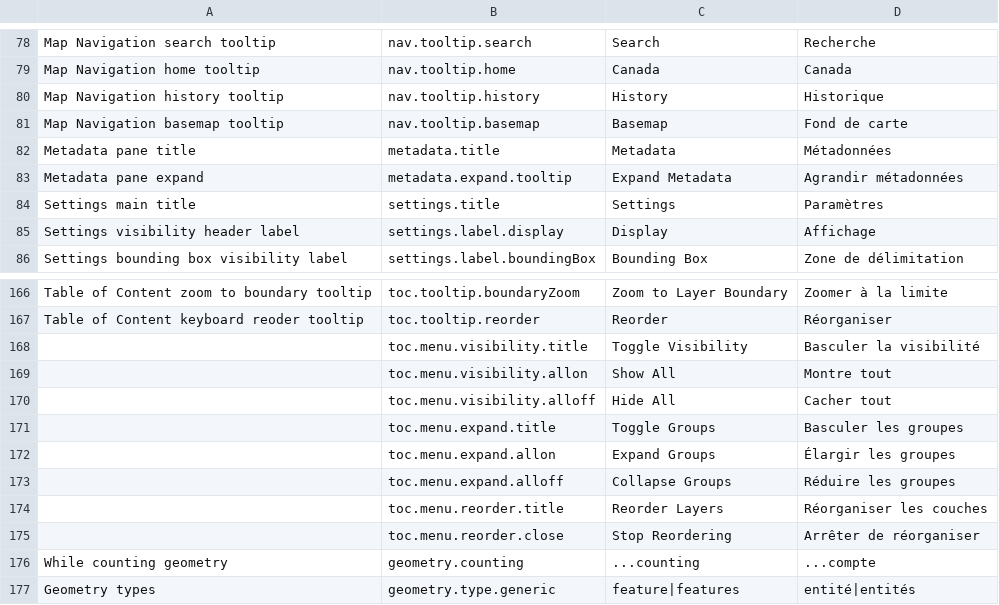
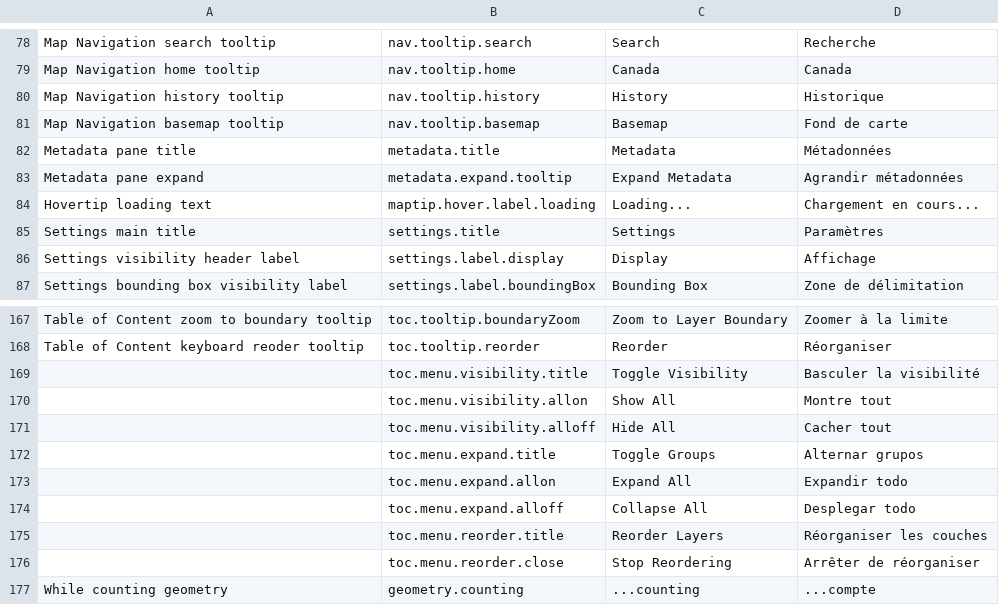
Before and after one commit to fgpv-vpgf/fgpv-vpgf, a CSV file: src/locales/translations.csv, drawn as a sheet; only a part is shown, gaps mark what is left out; the shorter side is filled out with more unchanged rows.

Commit message:
feat(geo): feature layer invokes hovertip

```diff
--- a/src/locales/translations.csv
+++ b/src/locales/translations.csv
@@ -83,2 +83,3 @@ Metadata pane title,metadata.title,Metadata,Métadonnées
 Metadata pane expand,metadata.expand.tooltip,Expand Metadata,Agrandir métadonnées
+Hovertip loading text,maptip.hover.label.loading,Loading...,Chargement en cours...
 Settings main title,settings.title,Settings,Paramètres
@@ -170,5 +171,5 @@ Table of Content keyboard reoder tooltip,toc.tooltip.reorder,Reorder,Réorganise
 ,toc.menu.visibility.alloff,Hide All,Cacher tout
-,toc.menu.expand.title,Toggle Groups,Basculer les groupes
-,toc.menu.expand.allon,Expand Groups,Élargir les groupes
-,toc.menu.expand.alloff,Collapse Groups,Réduire les groupes
+,toc.menu.expand.title,Toggle Groups,Alternar grupos
+,toc.menu.expand.allon,Expand All,Expandir todo
+,toc.menu.expand.alloff,Collapse All,Desplegar todo
 ,toc.menu.reorder.title,Reorder Layers,Réorganiser les couches
```
Also changed, not shown: 4 other files.
